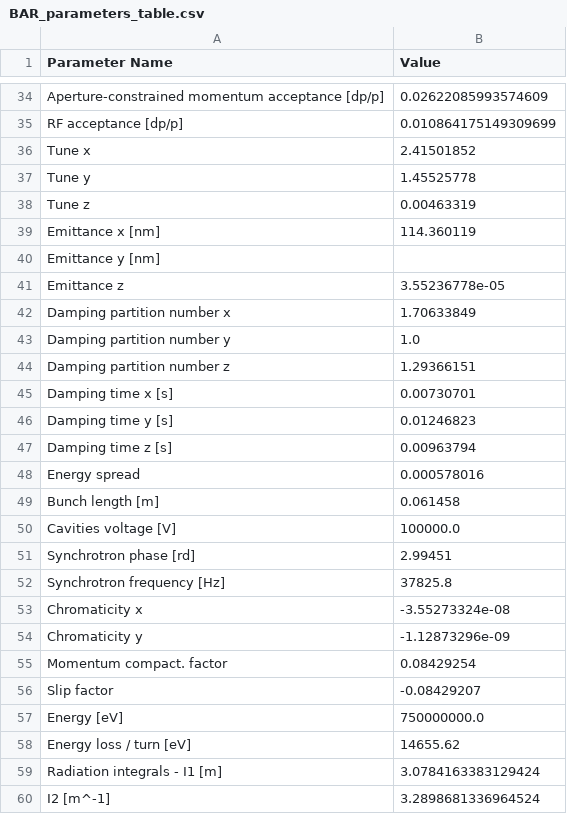
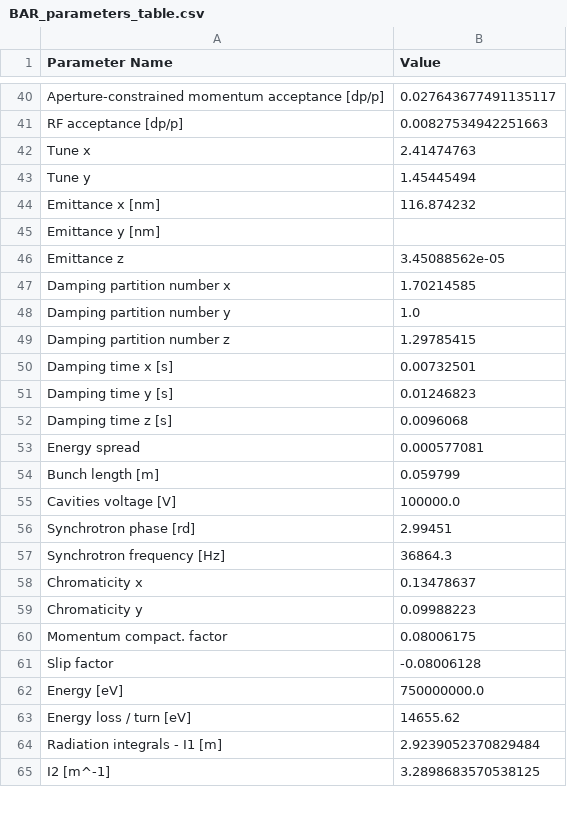
Before and after one commit to eicorg/einlattices, a CSV file: BAR/BAR_parameters_table.csv, drawn as a sheet; only a part is shown, gaps mark what is left out; removed rows and columns are numbered as before the commit, all else as after; the diff covers the shown part only; the diff names each change by its address in the sheet, - before the commit and + after, or states it on an @@ line.

```diff
--- a/BAR/BAR_parameters_table.csv
+++ b/BAR/BAR_parameters_table.csv
-B40 (Value): 0.02622085993574609
+B40 (Value): 0.027643677491135117
-B41 (Value): 0.010864175149309699
+B41 (Value): 0.00827534942251663
-B42 (Value): 2.41501852
+B42 (Value): 2.41474763
-B43 (Value): 1.45525778
+B43 (Value): 1.45445494
-row 38: Tune z | 0.00463319
-B44 (Value): 114.360119
+B44 (Value): 116.874232
-B46 (Value): 3.55236778e-05
+B46 (Value): 3.45088562e-05
-B47 (Value): 1.70633849
+B47 (Value): 1.70214585
-B49 (Value): 1.29366151
+B49 (Value): 1.29785415
-B50 (Value): 0.00730701
+B50 (Value): 0.00732501
-B52 (Value): 0.00963794
+B52 (Value): 0.0096068
-B53 (Value): 0.000578016
+B53 (Value): 0.000577081
-B54 (Value): 0.061458
+B54 (Value): 0.059799
-B57 (Value): 37825.8
+B57 (Value): 36864.3
-B58 (Value): -3.55273324e-08
+B58 (Value): 0.13478637
-B59 (Value): -1.12873296e-09
+B59 (Value): 0.09988223
-B60 (Value): 0.08429254
+B60 (Value): 0.08006175
-B61 (Value): -0.08429207
+B61 (Value): -0.08006128
-B64 (Value): 3.0784163383129424
+B64 (Value): 2.9239052370829484
-B65 (Value): 3.2898681336964524
+B65 (Value): 3.2898683570538125
```
Also changed, not shown: 9 added rows and 30 edited cells elsewhere in this file, BAR/BAR_combined_madx_survey.csv, BAR/BAR_combined_survey_element_centers.csv, 7 other files.
